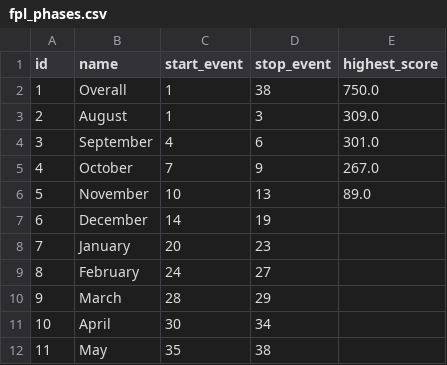
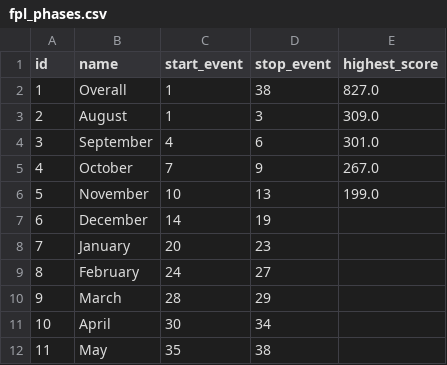
Before and after one commit to MahaFakhroo/D.R.E.A.M., a CSV file: Official FPL API Files/fpl_phases.csv, drawn as a sheet.

```diff
--- a/Official FPL API Files/fpl_phases.csv
+++ b/Official FPL API Files/fpl_phases.csv
@@ -1,3 +1,3 @@
 id,name,start_event,stop_event,highest_score
-1,Overall,1,38,750.0
+1,Overall,1,38,827.0
 2,August,1,3,309.0
@@ -5,3 +5,3 @@ id,name,start_event,stop_event,highest_score
 4,October,7,9,267.0
-5,November,10,13,89.0
+5,November,10,13,199.0
 6,December,14,19,
```
Also changed, not shown: Official FPL API Files/fpl_elements.csv, Official FPL API Files/fpl_events.csv, 17 other files.
